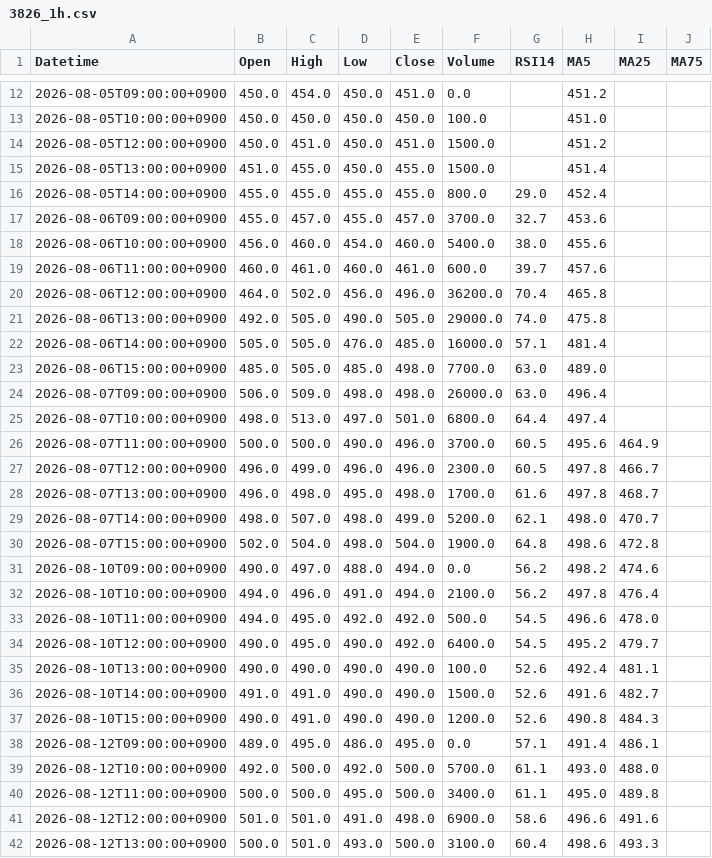
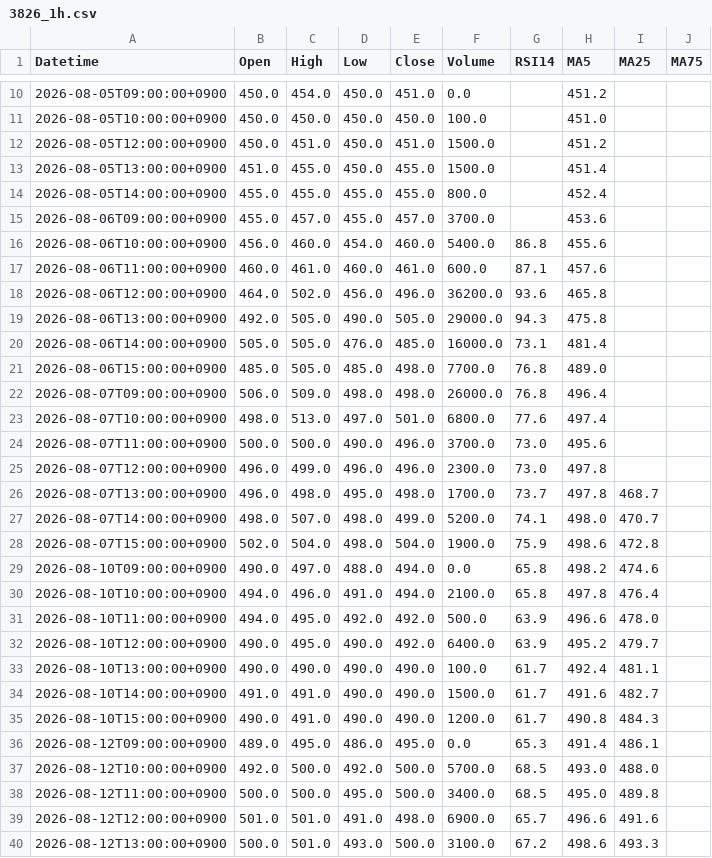
Before and after one commit to yamaccu/marketdata, a CSV file: data/3826_1h.csv, drawn as a sheet; only a part is shown, gaps mark what is left out; the diff covers the shown part only.

```diff
--- a/data/3826_1h.csv
+++ b/data/3826_1h.csv
@@ -15,28 +13,28 @@ Datetime,Open,High,Low,Close,Volume,RSI14,MA5,MA25,MA75
 2026-08-05T13:00:00+0900,451.0,455.0,450.0,455.0,1500.0,,451.4,,
-2026-08-05T14:00:00+0900,455.0,455.0,455.0,455.0,800.0,29.0,452.4,,
-2026-08-06T09:00:00+0900,455.0,457.0,455.0,457.0,3700.0,32.7,453.6,,
-2026-08-06T10:00:00+0900,456.0,460.0,454.0,460.0,5400.0,38.0,455.6,,
-2026-08-06T11:00:00+0900,460.0,461.0,460.0,461.0,600.0,39.7,457.6,,
-2026-08-06T12:00:00+0900,464.0,502.0,456.0,496.0,36200.0,70.4,465.8,,
-2026-08-06T13:00:00+0900,492.0,505.0,490.0,505.0,29000.0,74.0,475.8,,
-2026-08-06T14:00:00+0900,505.0,505.0,476.0,485.0,16000.0,57.1,481.4,,
-2026-08-06T15:00:00+0900,485.0,505.0,485.0,498.0,7700.0,63.0,489.0,,
-2026-08-07T09:00:00+0900,506.0,509.0,498.0,498.0,26000.0,63.0,496.4,,
-2026-08-07T10:00:00+0900,498.0,513.0,497.0,501.0,6800.0,64.4,497.4,,
-2026-08-07T11:00:00+0900,500.0,500.0,490.0,496.0,3700.0,60.5,495.6,464.9,
-2026-08-07T12:00:00+0900,496.0,499.0,496.0,496.0,2300.0,60.5,497.8,466.7,
-2026-08-07T13:00:00+0900,496.0,498.0,495.0,498.0,1700.0,61.6,497.8,468.7,
-2026-08-07T14:00:00+0900,498.0,507.0,498.0,499.0,5200.0,62.1,498.0,470.7,
-2026-08-07T15:00:00+0900,502.0,504.0,498.0,504.0,1900.0,64.8,498.6,472.8,
-2026-08-10T09:00:00+0900,490.0,497.0,488.0,494.0,0.0,56.2,498.2,474.6,
-2026-08-10T10:00:00+0900,494.0,496.0,491.0,494.0,2100.0,56.2,497.8,476.4,
-2026-08-10T11:00:00+0900,494.0,495.0,492.0,492.0,500.0,54.5,496.6,478.0,
-2026-08-10T12:00:00+0900,490.0,495.0,490.0,492.0,6400.0,54.5,495.2,479.7,
-2026-08-10T13:00:00+0900,490.0,490.0,490.0,490.0,100.0,52.6,492.4,481.1,
-2026-08-10T14:00:00+0900,491.0,491.0,490.0,490.0,1500.0,52.6,491.6,482.7,
-2026-08-10T15:00:00+0900,490.0,491.0,490.0,490.0,1200.0,52.6,490.8,484.3,
-2026-08-12T09:00:00+0900,489.0,495.0,486.0,495.0,0.0,57.1,491.4,486.1,
-2026-08-12T10:00:00+0900,492.0,500.0,492.0,500.0,5700.0,61.1,493.0,488.0,
-2026-08-12T11:00:00+0900,500.0,500.0,495.0,500.0,3400.0,61.1,495.0,489.8,
-2026-08-12T12:00:00+0900,501.0,501.0,491.0,498.0,6900.0,58.6,496.6,491.6,
-2026-08-12T13:00:00+0900,500.0,501.0,493.0,500.0,3100.0,60.4,498.6,493.3,
+2026-08-05T14:00:00+0900,455.0,455.0,455.0,455.0,800.0,,452.4,,
+2026-08-06T09:00:00+0900,455.0,457.0,455.0,457.0,3700.0,,453.6,,
+2026-08-06T10:00:00+0900,456.0,460.0,454.0,460.0,5400.0,86.8,455.6,,
+2026-08-06T11:00:00+0900,460.0,461.0,460.0,461.0,600.0,87.1,457.6,,
+2026-08-06T12:00:00+0900,464.0,502.0,456.0,496.0,36200.0,93.6,465.8,,
+2026-08-06T13:00:00+0900,492.0,505.0,490.0,505.0,29000.0,94.3,475.8,,
+2026-08-06T14:00:00+0900,505.0,505.0,476.0,485.0,16000.0,73.1,481.4,,
+2026-08-06T15:00:00+0900,485.0,505.0,485.0,498.0,7700.0,76.8,489.0,,
+2026-08-07T09:00:00+0900,506.0,509.0,498.0,498.0,26000.0,76.8,496.4,,
+2026-08-07T10:00:00+0900,498.0,513.0,497.0,501.0,6800.0,77.6,497.4,,
+2026-08-07T11:00:00+0900,500.0,500.0,490.0,496.0,3700.0,73.0,495.6,,
+2026-08-07T12:00:00+0900,496.0,499.0,496.0,496.0,2300.0,73.0,497.8,,
+2026-08-07T13:00:00+0900,496.0,498.0,495.0,498.0,1700.0,73.7,497.8,468.7,
+2026-08-07T14:00:00+0900,498.0,507.0,498.0,499.0,5200.0,74.1,498.0,470.7,
+2026-08-07T15:00:00+0900,502.0,504.0,498.0,504.0,1900.0,75.9,498.6,472.8,
+2026-08-10T09:00:00+0900,490.0,497.0,488.0,494.0,0.0,65.8,498.2,474.6,
+2026-08-10T10:00:00+0900,494.0,496.0,491.0,494.0,2100.0,65.8,497.8,476.4,
+2026-08-10T11:00:00+0900,494.0,495.0,492.0,492.0,500.0,63.9,496.6,478.0,
+2026-08-10T12:00:00+0900,490.0,495.0,490.0,492.0,6400.0,63.9,495.2,479.7,
+2026-08-10T13:00:00+0900,490.0,490.0,490.0,490.0,100.0,61.7,492.4,481.1,
+2026-08-10T14:00:00+0900,491.0,491.0,490.0,490.0,1500.0,61.7,491.6,482.7,
+2026-08-10T15:00:00+0900,490.0,491.0,490.0,490.0,1200.0,61.7,490.8,484.3,
+2026-08-12T09:00:00+0900,489.0,495.0,486.0,495.0,0.0,65.3,491.4,486.1,
+2026-08-12T10:00:00+0900,492.0,500.0,492.0,500.0,5700.0,68.5,493.0,488.0,
+2026-08-12T11:00:00+0900,500.0,500.0,495.0,500.0,3400.0,68.5,495.0,489.8,
+2026-08-12T12:00:00+0900,501.0,501.0,491.0,498.0,6900.0,65.7,496.6,491.6,
+2026-08-12T13:00:00+0900,500.0,501.0,493.0,500.0,3100.0,67.2,498.6,493.3,
```
Also changed, not shown: 1 added row, 2 removed rows and 100 edited cells elsewhere in this file, data/6306_1h.csv, data/6742_1h.csv, 41 other files.
